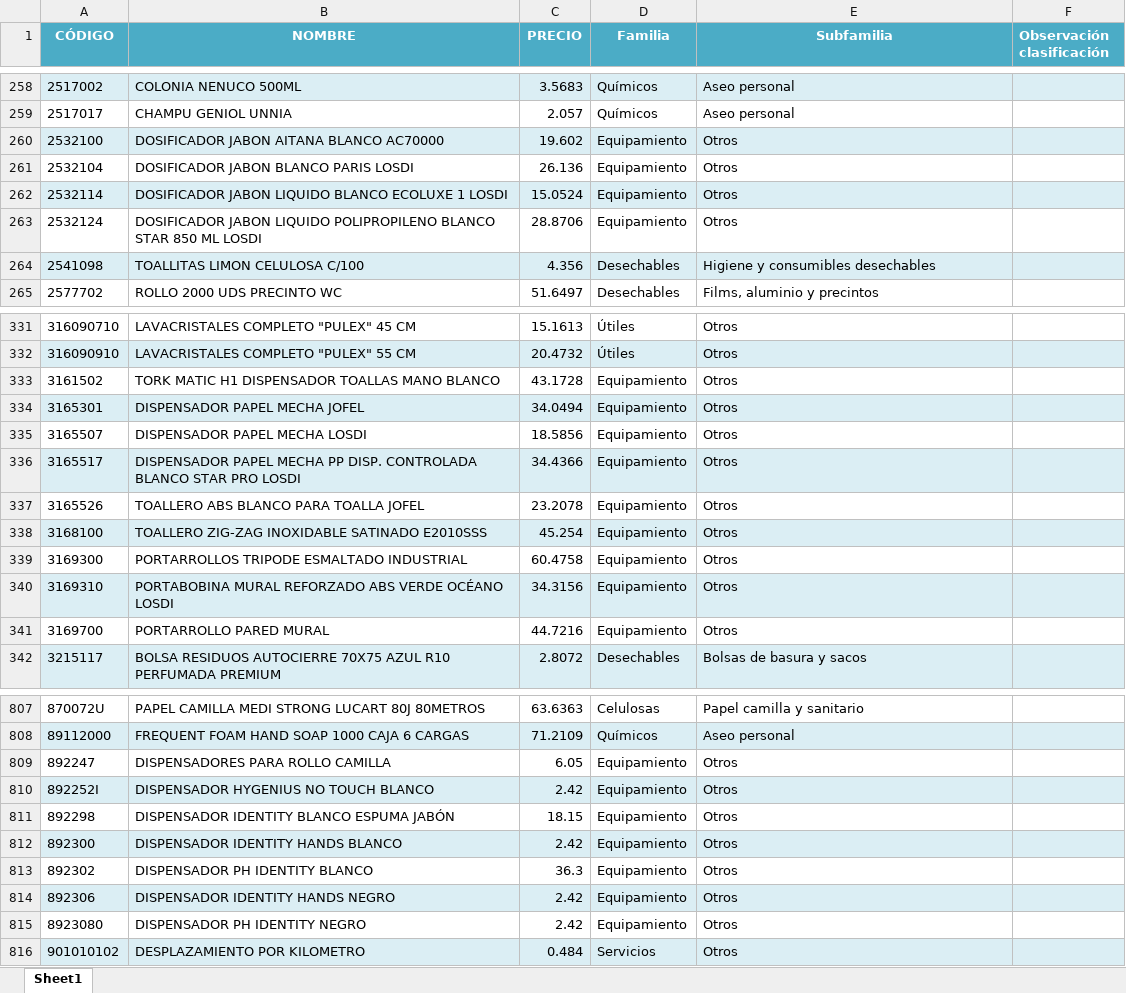
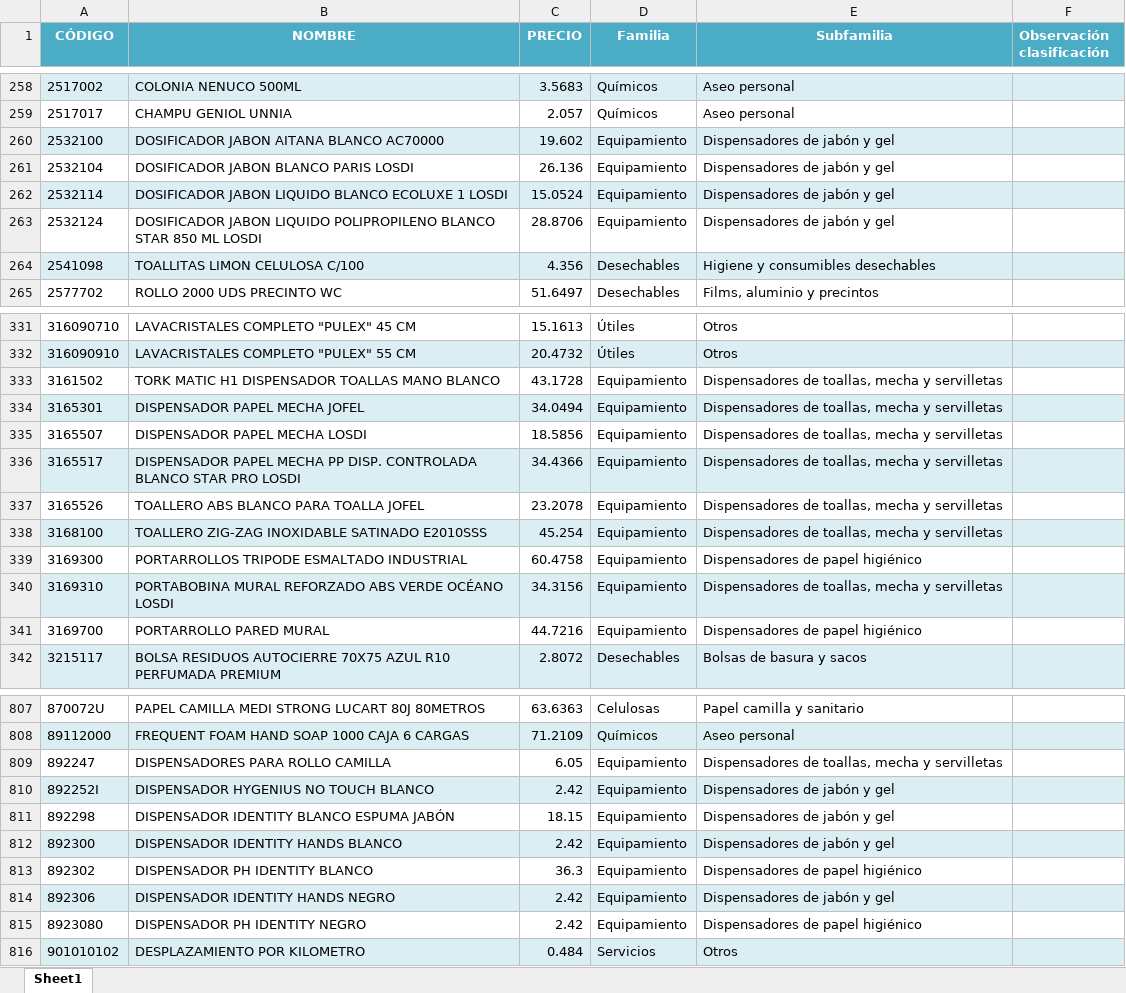
Before and after one commit to APLYTEC/catalogo-online, an Excel workbook: PRUEBA_CLASIFICADO.xlsx, sheet Sheet1, drawn as a sheet; only a part is shown, gaps mark what is left out; values as stored, in another font and other column widths than the file's, no borders; the diff covers the shown part only; the diff names each change by its address in the sheet, - before the commit and + after, or states it on an @@ line.

Commit message:
Add files via upload

```diff
--- a/PRUEBA_CLASIFICADO.xlsx (sheet Sheet1)
+++ b/PRUEBA_CLASIFICADO.xlsx (sheet Sheet1)
-E260:E263 (Subfamilia): Otros
+E260:E263 (Subfamilia): Dispensadores de jabón y gel
-E333:E338 (Subfamilia): Otros
+E333:E338 (Subfamilia): Dispensadores de toallas, mecha y servilletas
-E339 (Subfamilia): Otros
+E339 (Subfamilia): Dispensadores de papel higiénico
-E340 (Subfamilia): Otros
+E340 (Subfamilia): Dispensadores de toallas, mecha y servilletas
-E341 (Subfamilia): Otros
+E341 (Subfamilia): Dispensadores de papel higiénico
-E809 (Subfamilia): Otros
+E809 (Subfamilia): Dispensadores de toallas, mecha y servilletas
-E810:E812 (Subfamilia): Otros
+E810:E812 (Subfamilia): Dispensadores de jabón y gel
-E813 (Subfamilia): Otros
+E813 (Subfamilia): Dispensadores de papel higiénico
-E814 (Subfamilia): Otros
+E814 (Subfamilia): Dispensadores de jabón y gel
-E815 (Subfamilia): Otros
+E815 (Subfamilia): Dispensadores de papel higiénico
```
Also changed, not shown: 45 edited cells elsewhere in this sheet.
